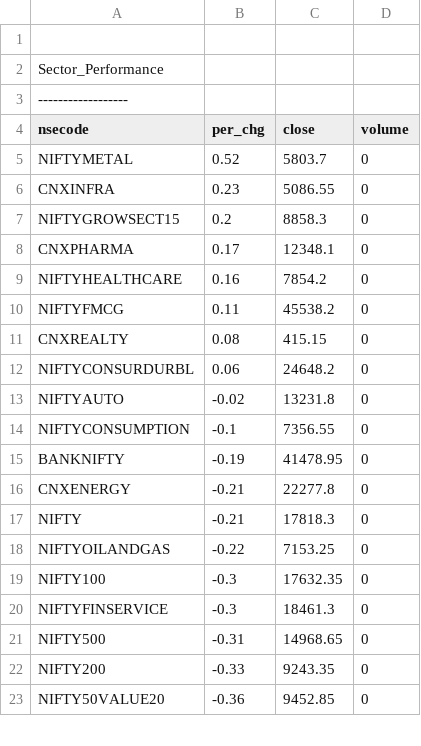
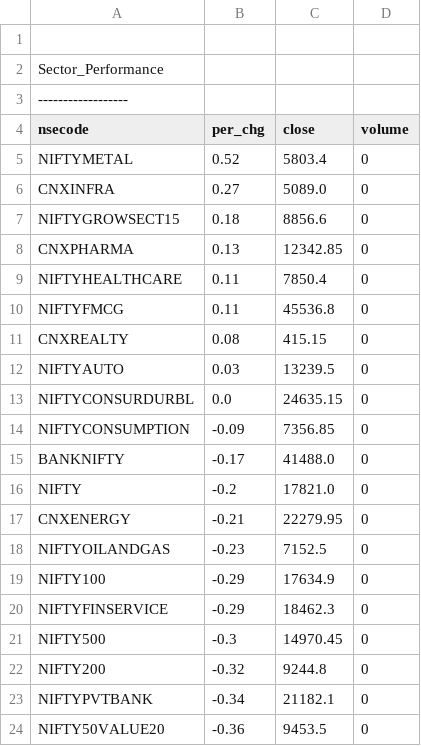
Before and after one commit to satishcse/mkt_updates, a CSV file: Sector_Performance.csv, drawn as a sheet; only a part is shown; the diff covers the shown part only.

```diff
--- a/Sector_Performance.csv
+++ b/Sector_Performance.csv
@@ -4,20 +4,21 @@ Sector_Performance,,,,
 nsecode,per_chg,close,volume
-NIFTYMETAL,0.52,5803.7,0
-CNXINFRA,0.23,5086.55,0
-NIFTYGROWSECT15,0.2,8858.3,0
-CNXPHARMA,0.17,12348.1,0
-NIFTYHEALTHCARE,0.16,7854.2,0
-NIFTYFMCG,0.11,45538.2,0
+NIFTYMETAL,0.52,5803.4,0
+CNXINFRA,0.27,5089.0,0
+NIFTYGROWSECT15,0.18,8856.6,0
+CNXPHARMA,0.13,12342.85,0
+NIFTYHEALTHCARE,0.11,7850.4,0
+NIFTYFMCG,0.11,45536.8,0
 CNXREALTY,0.08,415.15,0
-NIFTYCONSURDURBL,0.06,24648.2,0
-NIFTYAUTO,-0.02,13231.8,0
-NIFTYCONSUMPTION,-0.1,7356.55,0
-BANKNIFTY,-0.19,41478.95,0
-CNXENERGY,-0.21,22277.8,0
-NIFTY,-0.21,17818.3,0
-NIFTYOILANDGAS,-0.22,7153.25,0
-NIFTY100,-0.3,17632.35,0
-NIFTYFINSERVICE,-0.3,18461.3,0
-NIFTY500,-0.31,14968.65,0
-NIFTY200,-0.33,9243.35,0
-NIFTY50VALUE20,-0.36,9452.85,0
+NIFTYAUTO,0.03,13239.5,0
+NIFTYCONSURDURBL,0.0,24635.15,0
+NIFTYCONSUMPTION,-0.09,7356.85,0
+BANKNIFTY,-0.17,41488.0,0
+NIFTY,-0.2,17821.0,0
+CNXENERGY,-0.21,22279.95,0
+NIFTYOILANDGAS,-0.23,7152.5,0
+NIFTY100,-0.29,17634.9,0
+NIFTYFINSERVICE,-0.29,18462.3,0
+NIFTY500,-0.3,14970.45,0
+NIFTY200,-0.32,9244.8,0
+NIFTYPVTBANK,-0.34,21182.1,0
+NIFTY50VALUE20,-0.36,9453.5,0
```
Also changed, not shown: 2 added rows, 3 removed rows and 9 edited cells elsewhere in this file, 5 other files.
